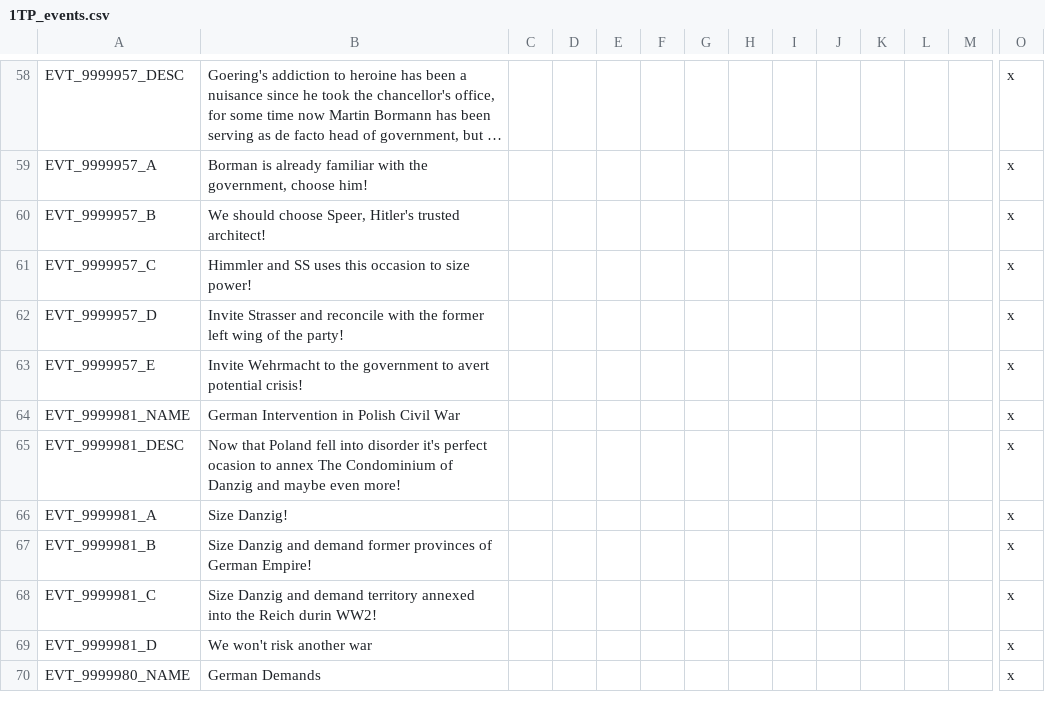
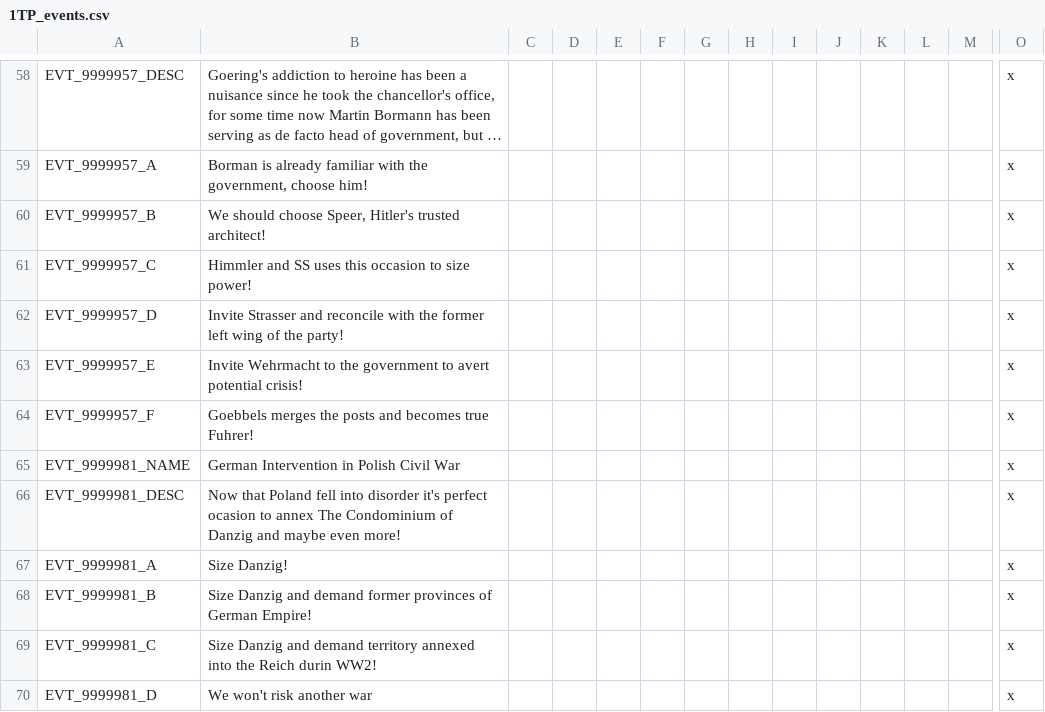
Before and after one commit to Mitusonator/Teufelspakt, a CSV file: Teufelspakt/localisation/1TP_events.csv, drawn as a sheet; only a part is shown, gaps mark what is left out; the shorter side is filled out with more unchanged rows; long unchanged cells end in …; rows hold the shown columns only; the diff names each change by its address in the sheet, - before the commit and + after, or states it on an @@ line.

Commit message:
Now Goebbels can merge the posts again

```diff
--- a/Teufelspakt/localisation/1TP_events.csv
+++ b/Teufelspakt/localisation/1TP_events.csv
+row 64: EVT_9999957_F | Goebbels merges the posts and becomes true Fuhrer! |  |  |  |  |  |  |  |  |  |  |  | x
```
Also changed, not shown: 2 other files.
